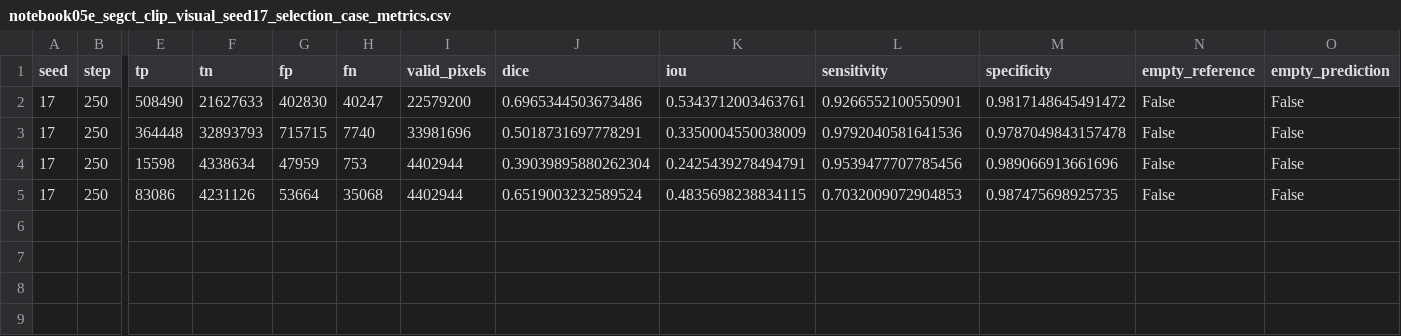
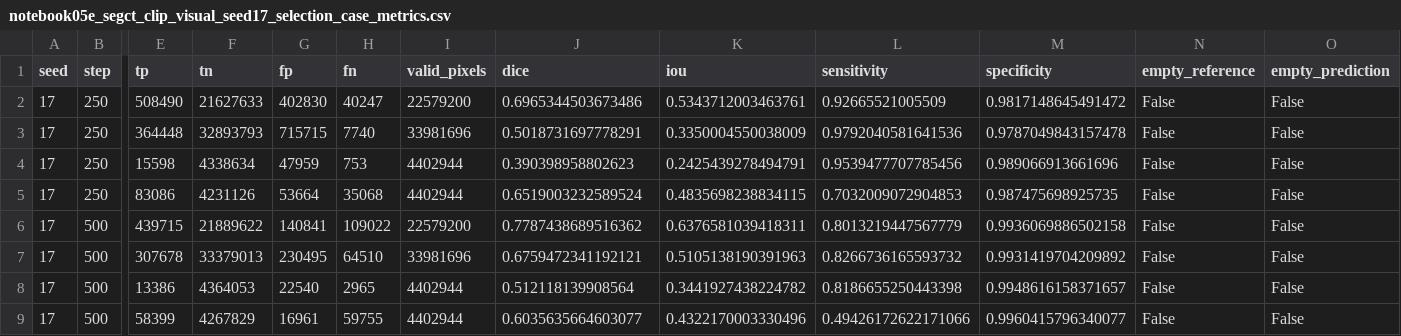
Before and after one commit to itsCodeBakery/EviCT, a CSV file: artifacts/audit/notebook05e_segct_clip_visual_seed17_selection_case_metrics.csv, drawn as a sheet; only a part is shown, gaps mark what is left out; rows hold the shown columns only; the diff names each change by its address in the sheet, - before the commit and + after, or states it on an @@ line.

Commit message:
Notebook 05E SegCT-CLIP visual seed17 validation step 500

```diff
--- a/artifacts/audit/notebook05e_segct_clip_visual_seed17_selection_case_metrics.csv
+++ b/artifacts/audit/notebook05e_segct_clip_visual_seed17_selection_case_metrics.csv
-L2 (sensitivity): 0.9266552100550901
+L2 (sensitivity): 0.92665521005509
-J4 (dice): 0.39039895880262304
+J4 (dice): 0.390398958802623
+row 6: 17 | 500 | 439715 | 21889622 | 140841 | 109022 | 22579200 | 0.7787438689516362 | 0.6376581039418311 | 0.8013219447567779 | 0.9936069886502158 | False | False
+row 7: 17 | 500 | 307678 | 33379013 | 230495 | 64510 | 33981696 | 0.6759472341192121 | 0.5105138190391963 | 0.8266736165593732 | 0.9931419704209892 | False | False
+row 8: 17 | 500 | 13386 | 4364053 | 22540 | 2965 | 4402944 | 0.512118139908564 | 0.3441927438224782 | 0.8186655250443398 | 0.9948616158371657 | False | False
+row 9: 17 | 500 | 58399 | 4267829 | 16961 | 59755 | 4402944 | 0.6035635664603077 | 0.4322170003330496 | 0.49426172622171066 | 0.9960415796340077 | False | False
```
Also changed, not shown: artifacts/audit/notebook05e_segct_clip_visual_seed17_selection_metrics.csv, 4 other files.
